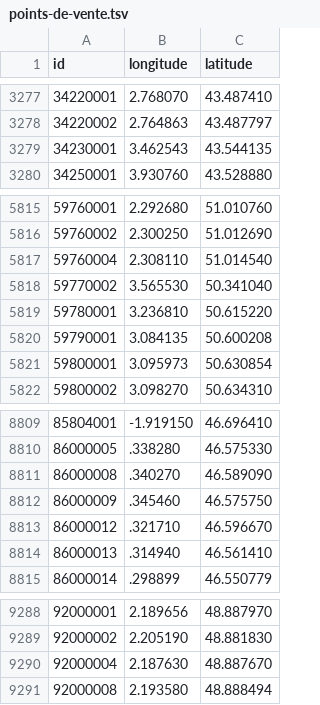
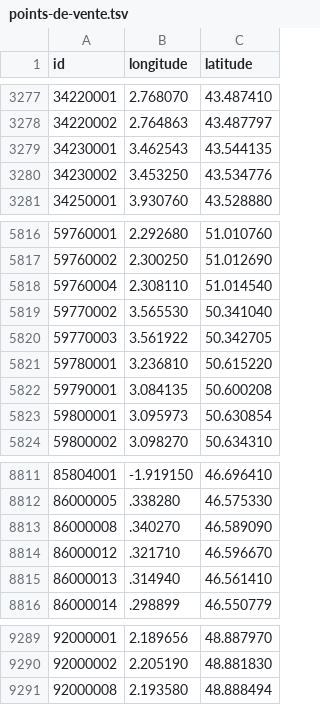
Before and after one commit to prix-carburant/prix-carburant-data, a TSV file: points-de-vente.tsv, drawn as a sheet; only a part is shown, gaps mark what is left out; removed rows and columns are numbered as before the commit, all else as after; the diff names each change by its address in the sheet, - before the commit and + after, or states it on an @@ line.

```diff
--- a/points-de-vente.tsv
+++ b/points-de-vente.tsv
+row 3280: 34230002 | 3.453250 | 43.534776
+row 5820: 59770003 | 3.561922 | 50.342705
-row 8812: 86000009 | .345460 | 46.575750
-row 9290: 92000004 | 2.187630 | 48.887670
```
Also changed, not shown: prix-nationaux.tsv, 2 other files.
